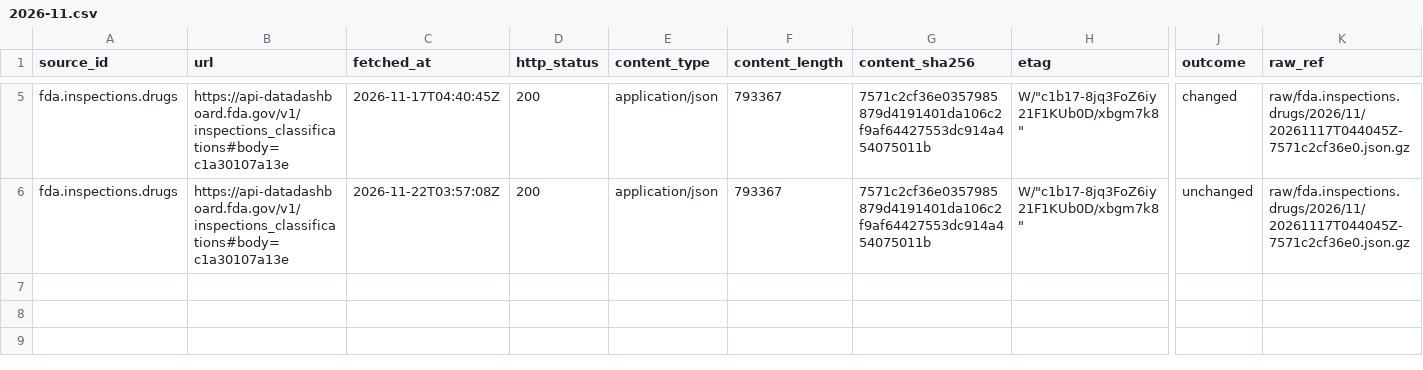
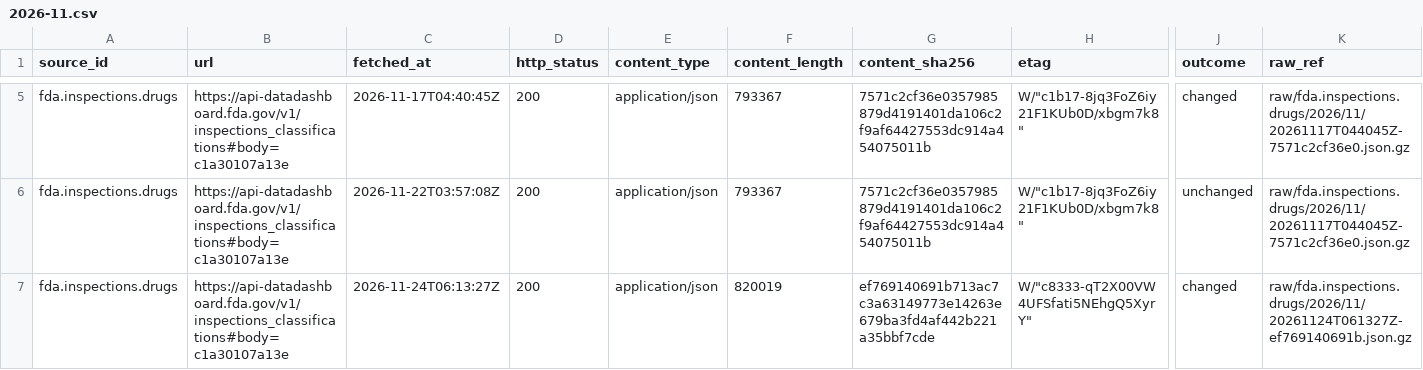
Before and after one commit to q3dresearch/wss-drug-scarcity, a CSV file: manifest/fda.inspections.drugs/2026-11.csv, drawn as a sheet; only a part is shown, gaps mark what is left out; rows hold the shown columns only; the diff names each change by its address in the sheet, - before the commit and + after, or states it on an @@ line.

```diff
--- a/manifest/fda.inspections.drugs/2026-11.csv
+++ b/manifest/fda.inspections.drugs/2026-11.csv
+row 7: fda.inspections.drugs | https://api-datadashboard.fda.gov/v1/inspections_classifications#body=c1a30107a13e | 2026-11-24T06:13:27Z | 200 | application/json | 820019 | ef769140691b713ac7c3a63149773e14263e679ba3fd4af442b221a35bbf7cde | W/"c8333-qT2X00VW4UFSfati5NEhgQ5XyrY" | changed | raw/fda.inspections.drugs/2026/11/20261124T061327Z-ef769140691b.json.gz
```
Also changed, not shown: manifest/fda.complianceactions.drugs/2026-11.csv, manifest/fda.devices.shortages/2026-11.csv, 15 other files.
